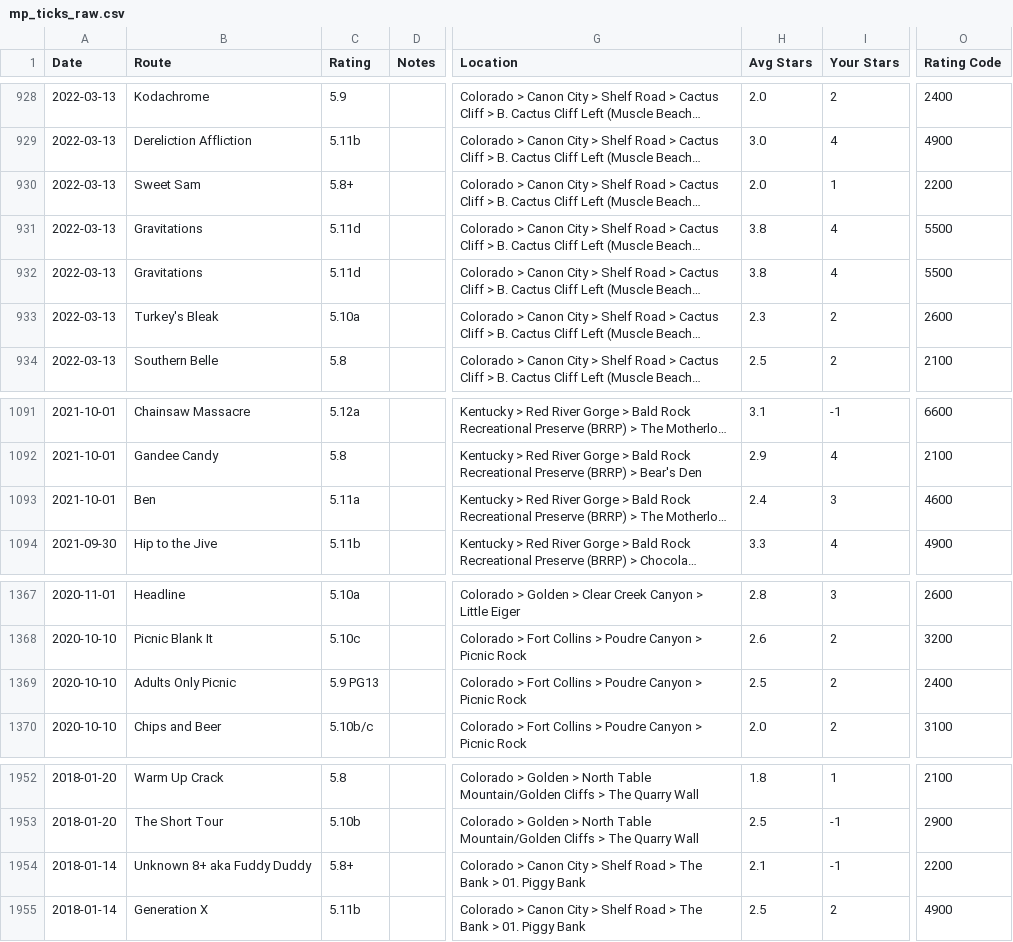
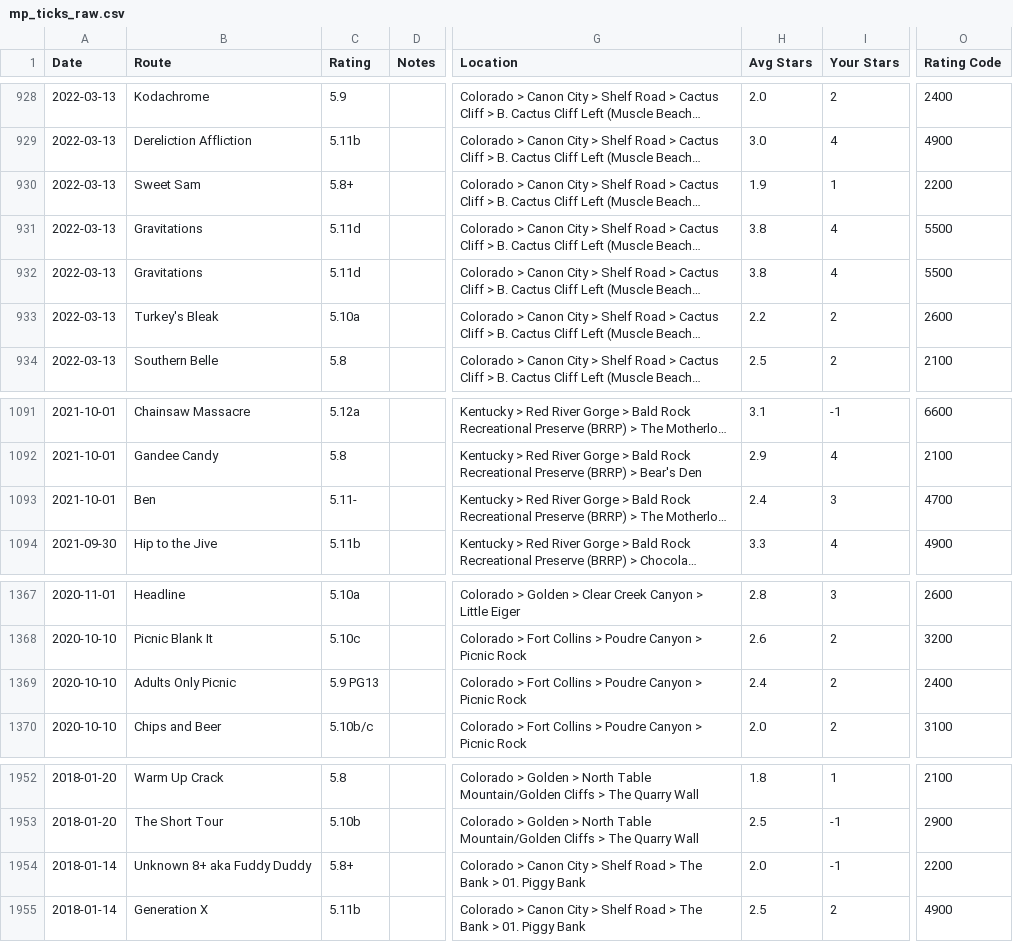
Before and after one commit to glassbead0/climb_wise, a CSV file: csv_files/mp_ticks_raw.csv, drawn as a sheet; only a part is shown, gaps mark what is left out; long unchanged cells end in …; the diff covers the shown part only; the diff names each change by its address in the sheet, - before the commit and + after, or states it on an @@ line.

```diff
--- a/csv_files/mp_ticks_raw.csv
+++ b/csv_files/mp_ticks_raw.csv
-H930 (Avg Stars): 2.0
+H930 (Avg Stars): 1.9
-H933 (Avg Stars): 2.3
+H933 (Avg Stars): 2.2
-C1093 (Rating): 5.11a
+C1093 (Rating): 5.11-
-O1093 (Rating Code): 4600
+O1093 (Rating Code): 4700
-H1369 (Avg Stars): 2.5
+H1369 (Avg Stars): 2.4
-H1954 (Avg Stars): 2.1
+H1954 (Avg Stars): 2.0
```
Also changed, not shown: 1 added row, 1 removed row and 9 edited cells elsewhere in this file, 13 other files.
